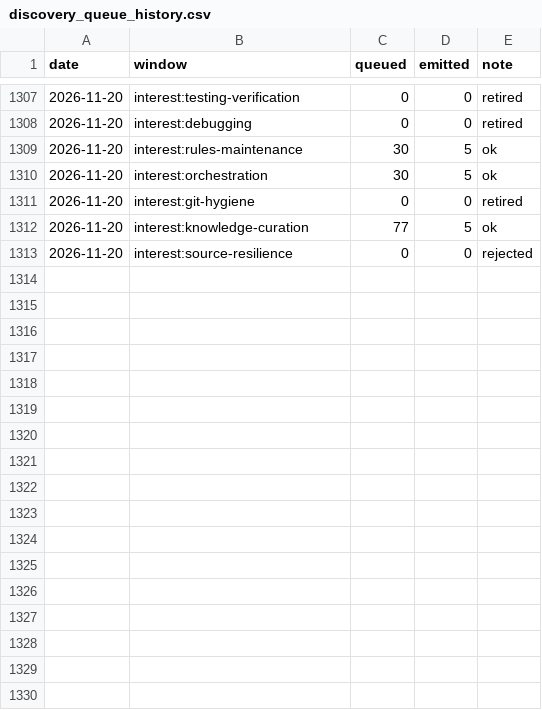
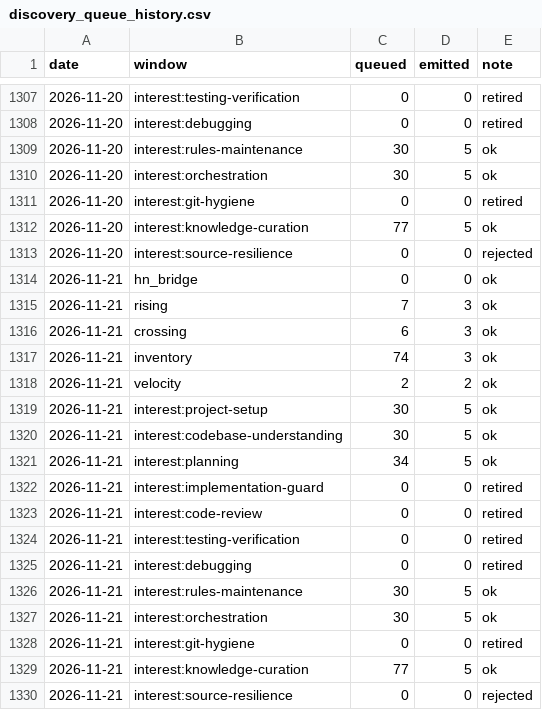
Before and after one commit to mandy82477/claude-news, a CSV file: data/discovery_queue_history.csv, drawn as a sheet; only a part is shown, gaps mark what is left out.

```diff
--- a/data/discovery_queue_history.csv
+++ b/data/discovery_queue_history.csv
@@ -1313 +1313,18 @@ date,window,queued,emitted,note
 2026-11-20,interest:source-resilience,0,0,rejected
+2026-11-21,hn_bridge,0,0,ok
+2026-11-21,rising,7,3,ok
+2026-11-21,crossing,6,3,ok
+2026-11-21,inventory,74,3,ok
+2026-11-21,velocity,2,2,ok
+2026-11-21,interest:project-setup,30,5,ok
+2026-11-21,interest:codebase-understanding,30,5,ok
+2026-11-21,interest:planning,34,5,ok
+2026-11-21,interest:implementation-guard,0,0,retired
+2026-11-21,interest:code-review,0,0,retired
+2026-11-21,interest:testing-verification,0,0,retired
+2026-11-21,interest:debugging,0,0,retired
+2026-11-21,interest:rules-maintenance,30,5,ok
+2026-11-21,interest:orchestration,30,5,ok
+2026-11-21,interest:git-hygiene,0,0,retired
+2026-11-21,interest:knowledge-curation,77,5,ok
+2026-11-21,interest:source-resilience,0,0,rejected
```
Also changed, not shown: 11 other files.
